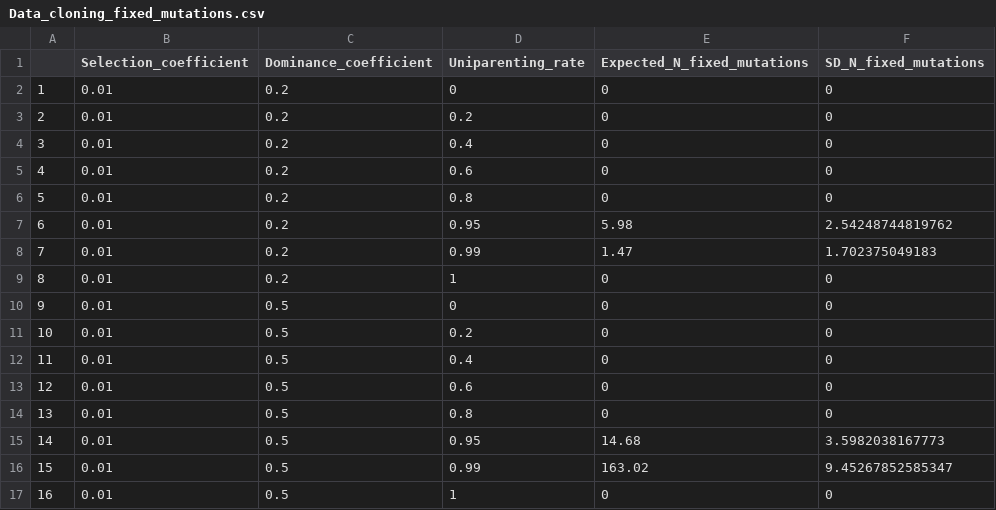
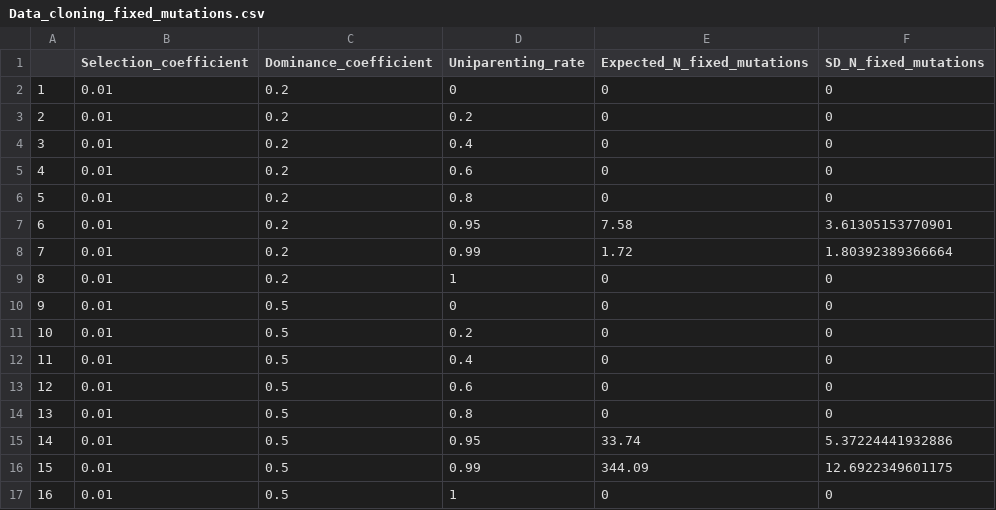
Before and after one commit to dominik-kopcak/SelfClonGC, a CSV file: 1_Selfing-cloning_comparison/1_constant_sh/Data_cloning_fixed_mutations.csv, drawn as a sheet.

```diff
--- a/1_Selfing-cloning_comparison/1_constant_sh/Data_cloning_fixed_mutations.csv
+++ b/1_Selfing-cloning_comparison/1_constant_sh/Data_cloning_fixed_mutations.csv
@@ -6,4 +6,4 @@
 "5",0.01,0.2,0.8,0,0
-"6",0.01,0.2,0.95,5.98,2.54248744819762
-"7",0.01,0.2,0.99,1.47,1.702375049183
+"6",0.01,0.2,0.95,7.58,3.61305153770901
+"7",0.01,0.2,0.99,1.72,1.80392389366664
 "8",0.01,0.2,1,0,0
@@ -14,4 +14,4 @@
 "13",0.01,0.5,0.8,0,0
-"14",0.01,0.5,0.95,14.68,3.5982038167773
-"15",0.01,0.5,0.99,163.02,9.45267852585347
+"14",0.01,0.5,0.95,33.74,5.37224441932886
+"15",0.01,0.5,0.99,344.09,12.6922349601175
 "16",0.01,0.5,1,0,0
```
Also changed, not shown: 1_Selfing-cloning_comparison/1_constant_sh/Data_cloning_additive_load.csv, 1_Selfing-cloning_comparison/1_constant_sh/Data_cloning_recessive_load.csv, 16 other files.
